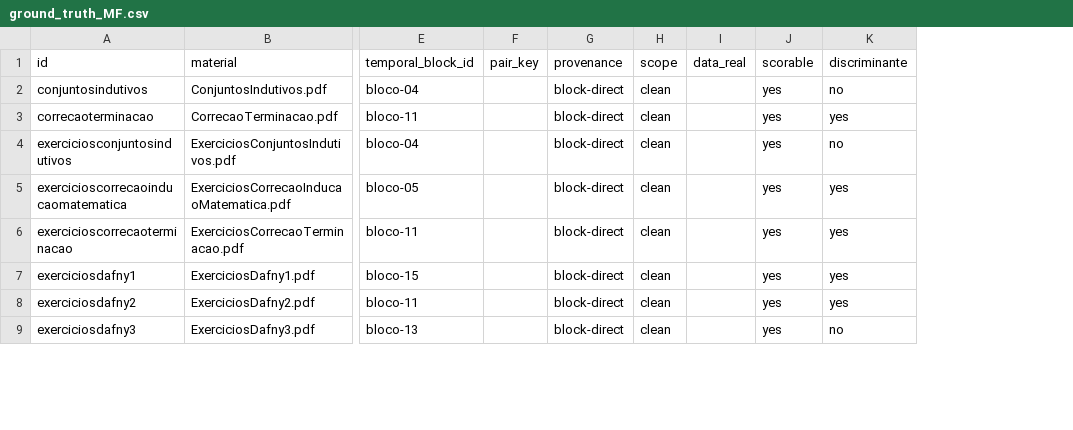
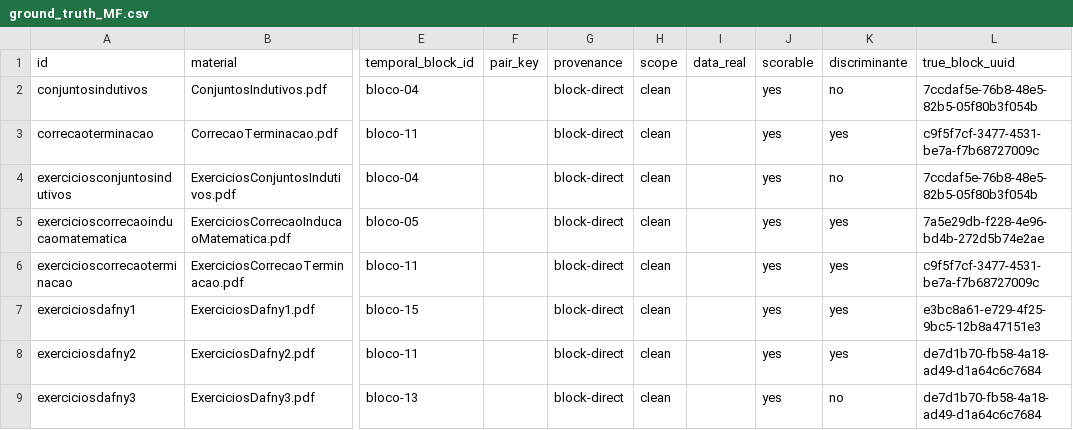
Before and after one commit to HumbertoCG18/GPT-Tutor-Generator, a CSV file: docs/reports/ground_truth_MF.csv, drawn as a sheet; only a part is shown, gaps mark what is left out; the diff names each change by its address in the sheet, - before the commit and + after, or states it on an @@ line.

```diff
--- a/docs/reports/ground_truth_MF.csv
+++ b/docs/reports/ground_truth_MF.csv
+column L (true_block_uuid), rows 2-9: 7ccdaf5e-76b8-48e5-82b5-05f80b3f054b | c9f5f7cf-3477-4531-be7a-f7b68727009c | 7ccdaf5e-76b8-48e5-82b5-05f80b3f054b | 7a5e29db-f228-4e96-bd4b-272d5b74e2ae | c9f5f7cf-3477-4531-be7a-f7b68727009c | e3bc8a61-e729-4f25-9bc5-12b8a47151e3 | de7d1b70-fb58-4a18-ad49-d1a64c6c7684 | de7d1b70-fb58-4a18-ad49-d1a64c6c7684
```
Also changed, not shown: docs/reports/ground_truth_ES2.csv, docs/reports/ground_truth_IA.csv, 9 other files.
